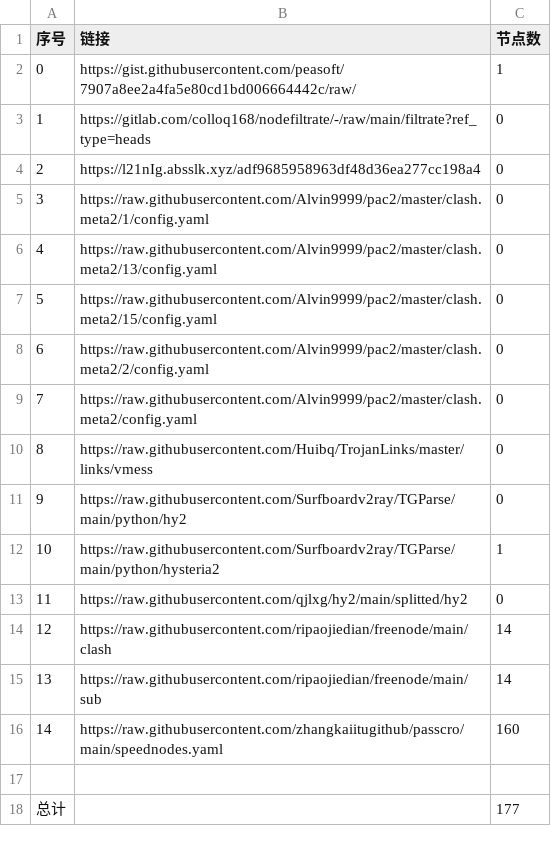
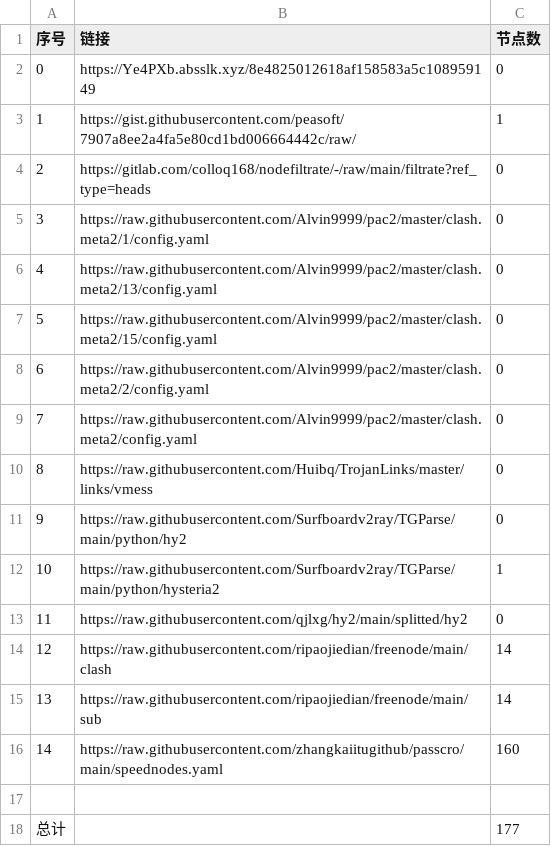
Before and after one commit to BiliRumble/NoMoreRules, a CSV file: list_result.csv, drawn as a sheet.

```diff
--- a/list_result.csv
+++ b/list_result.csv
@@ -1,5 +1,5 @@
 序号,链接,节点数
-0,https://gist.githubusercontent.com/peasoft/7907a8ee2a4fa5e80cd1bd006664442c/raw/,1
-1,https://gitlab.com/colloq168/nodefiltrate/-/raw/main/filtrate?ref_type=heads,0
-2,https://l21nIg.absslk.xyz/adf9685958963df48d36ea277cc198a4,0
+0,https://Ye4PXb.absslk.xyz/8e4825012618af158583a5c108959149,0
+1,https://gist.githubusercontent.com/peasoft/7907a8ee2a4fa5e80cd1bd006664442c/raw/,1
+2,https://gitlab.com/colloq168/nodefiltrate/-/raw/main/filtrate?ref_type=heads,0
 3,https://raw.githubusercontent.com/Alvin9999/pac2/master/clash.meta2/1/config.yaml,0
```
Also changed, not shown: 2 other files.
